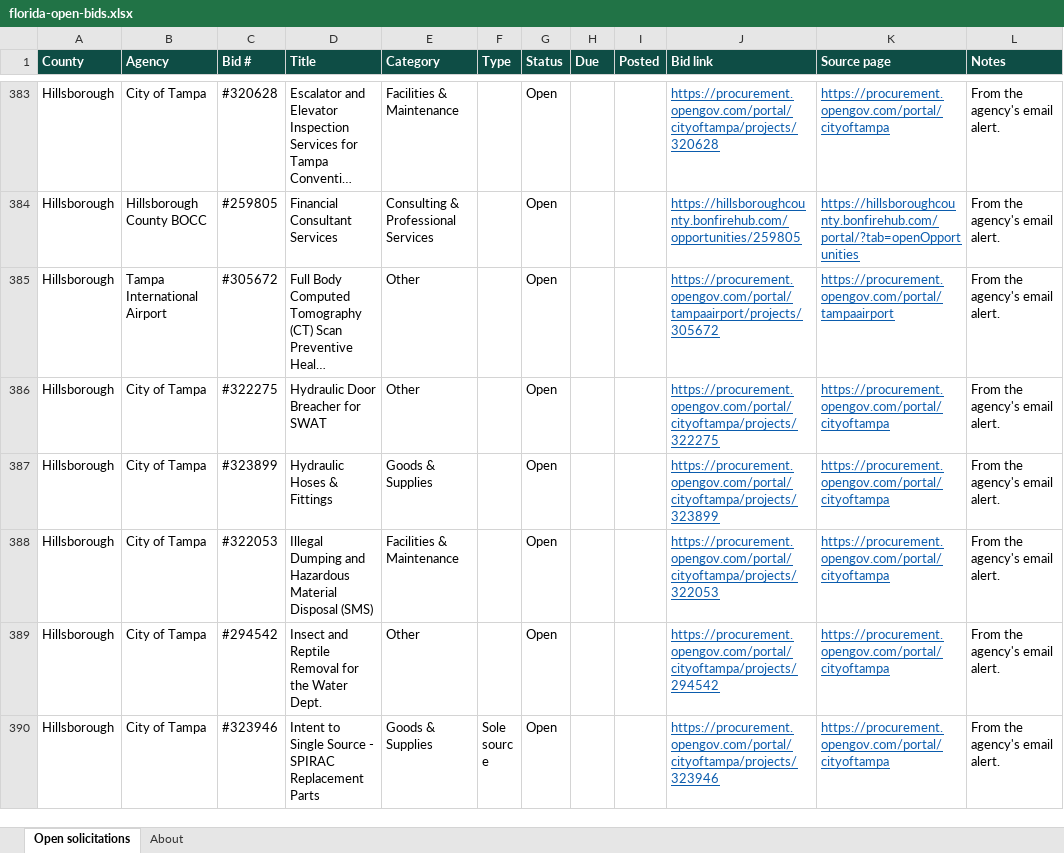
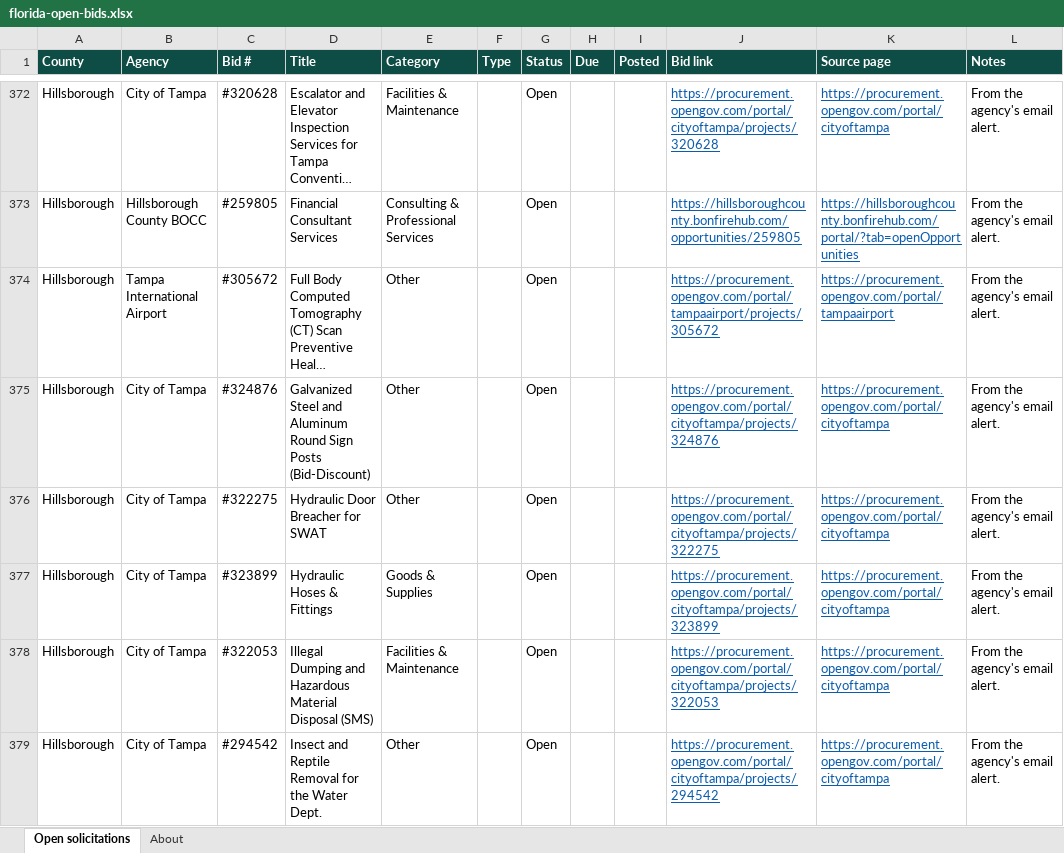
Before and after one commit to dianarodos/floridabids, an Excel workbook: site/data/florida-open-bids.xlsx, sheet Open solicitations, drawn as a sheet; only a part is shown, gaps mark what is left out; the shorter side is filled out with more unchanged rows; long unchanged cells end in …; values as stored, in another font and other column widths than the file's, no borders; the diff covers the shown part only; the diff names each change by its address in the sheet, - before the commit and + after, or states it on an @@ line.

```diff
--- a/site/data/florida-open-bids.xlsx (sheet Open solicitations)
+++ b/site/data/florida-open-bids.xlsx (sheet Open solicitations)
+row 375: Hillsborough | City of Tampa | #324876 | Galvanized Steel and Aluminum Round Sign Posts (Bid-Discount) | Other |  | Open |  |  | https://procurement.opengov.com/portal/cityoftampa/projects/324876 | https://procurement.opengov.com/portal/cityoftampa | From the agency's email alert.
```
Also changed, not shown: 29 added rows, 29 removed rows and 3 edited cells elsewhere in this sheet, sheet About, 7 other files.
